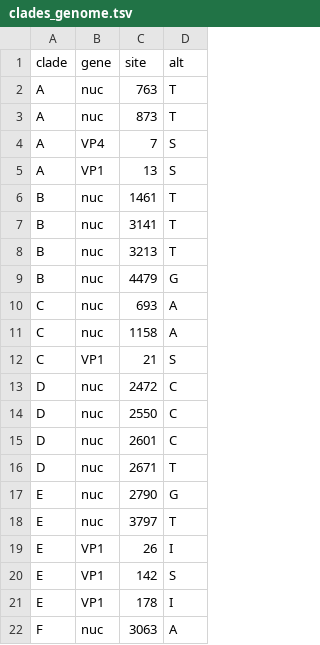
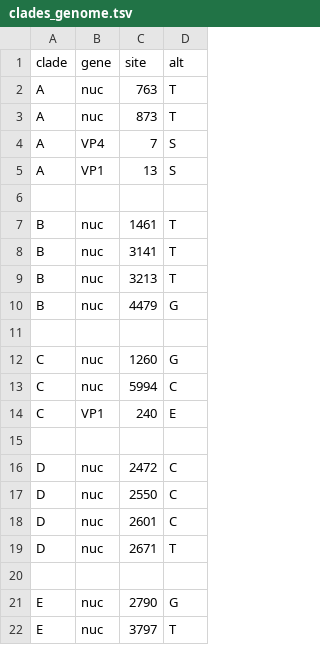
Before and after one commit to hodcroftlab/coxsackievirus_a10, a TSV file: whole_genome/config/clades_genome.tsv, drawn as a sheet; only a part is shown; the shorter side is filled out with more unchanged rows; the diff covers the shown part only.

```diff
--- a/whole_genome/config/clades_genome.tsv
+++ b/whole_genome/config/clades_genome.tsv
@@ -5,2 +5,3 @@ A	VP4	7	S
 A	VP1	13	S
+
 B	nuc	1461	T
@@ -9,5 +10,7 @@ B	nuc	3213	T
 B	nuc	4479	G
-C	nuc	693	A
-C	nuc	1158	A
-C	VP1	21	S
+
+C	nuc	1260	G
+C	nuc	5994	C
+C	VP1	240	E
+
 D	nuc	2472	C
@@ -16,2 +19,3 @@ D	nuc	2601	C
 D	nuc	2671	T
+
 E	nuc	2790	G
```
Also changed, not shown: 3 added rows, 5 removed rows and 3 edited cells elsewhere in this file, vp1/config/clades_genome.tsv.
